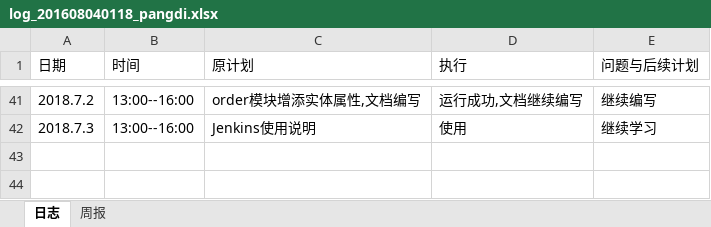
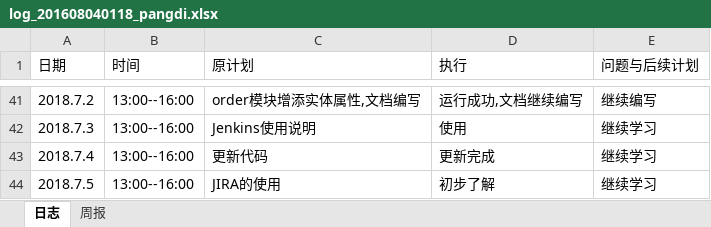
Before and after one commit to xiaoyuan1/xiaoyuandingcan, an Excel workbook: hero/doc/log/log_201608040118_pangdi.xlsx, sheet 日志, drawn as a sheet; only a part is shown, gaps mark what is left out; values as stored, in another font and other column widths than the file's, no borders; the diff names each change by its address in the sheet, - before the commit and + after, or states it on an @@ line.

Commit message:
日志

```diff
--- a/hero/doc/log/log_201608040118_pangdi.xlsx (sheet 日志)
+++ b/hero/doc/log/log_201608040118_pangdi.xlsx (sheet 日志)
+row 43: 2018.7.4 | 13:00--16:00 | 更新代码 | 更新完成 | 继续学习
+row 44: 2018.7.5 | 13:00--16:00 | JIRA的使用 | 初步了解 | 继续学习
```
